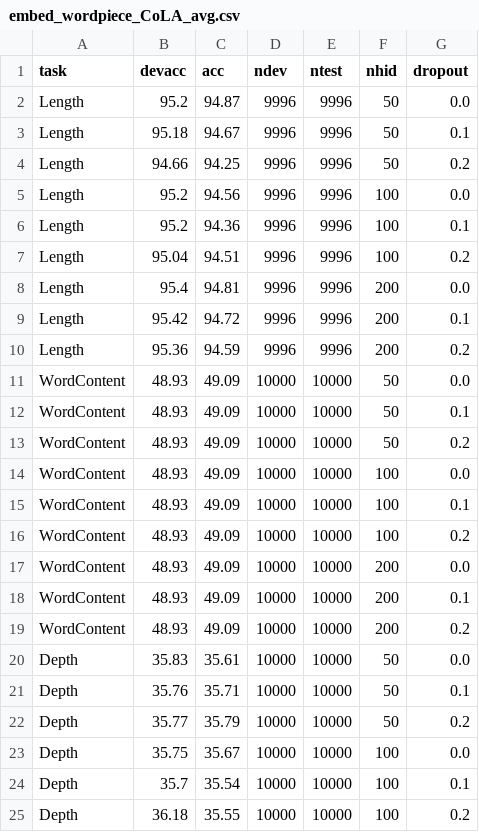
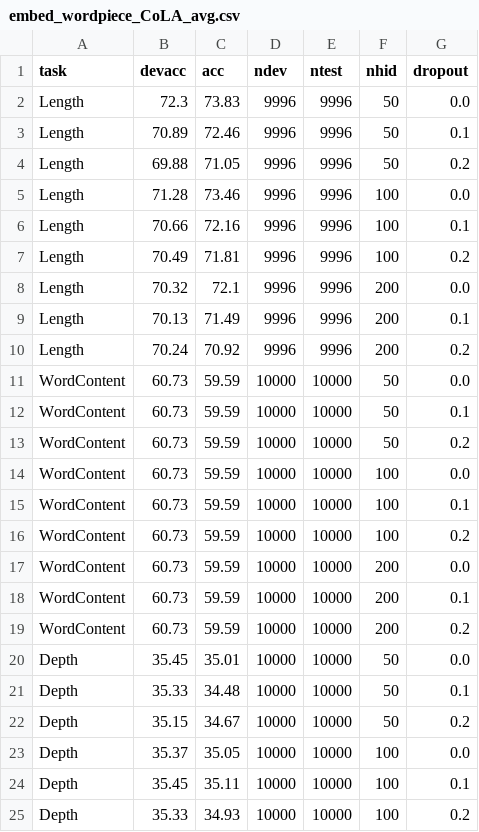
Before and after one commit to samsucik/knowledge-distil-bert, a CSV file: experiments/analysis/probing/embed_wordpiece_CoLA_avg.csv, drawn as a sheet; only a part is shown; the diff covers the shown part only.

Commit message:
Add more results of student probing and plot it.

```diff
--- a/experiments/analysis/probing/embed_wordpiece_CoLA_avg.csv
+++ b/experiments/analysis/probing/embed_wordpiece_CoLA_avg.csv
@@ -1,25 +1,25 @@
 task,devacc,acc,ndev,ntest,nhid,dropout
-Length,95.2,94.87,9996,9996,50,0.0
-Length,95.18,94.67,9996,9996,50,0.1
-Length,94.66,94.25,9996,9996,50,0.2
-Length,95.2,94.56,9996,9996,100,0.0
-Length,95.2,94.36,9996,9996,100,0.1
-Length,95.04,94.51,9996,9996,100,0.2
-Length,95.4,94.81,9996,9996,200,0.0
-Length,95.42,94.72,9996,9996,200,0.1
-Length,95.36,94.59,9996,9996,200,0.2
-WordContent,48.93,49.09,10000,10000,50,0.0
-WordContent,48.93,49.09,10000,10000,50,0.1
-WordContent,48.93,49.09,10000,10000,50,0.2
-WordContent,48.93,49.09,10000,10000,100,0.0
-WordContent,48.93,49.09,10000,10000,100,0.1
-WordContent,48.93,49.09,10000,10000,100,0.2
-WordContent,48.93,49.09,10000,10000,200,0.0
-WordContent,48.93,49.09,10000,10000,200,0.1
-WordContent,48.93,49.09,10000,10000,200,0.2
-Depth,35.83,35.61,10000,10000,50,0.0
-Depth,35.76,35.71,10000,10000,50,0.1
-Depth,35.77,35.79,10000,10000,50,0.2
-Depth,35.75,35.67,10000,10000,100,0.0
-Depth,35.7,35.54,10000,10000,100,0.1
-Depth,36.18,35.55,10000,10000,100,0.2
+Length,72.3,73.83,9996,9996,50,0.0
+Length,70.89,72.46,9996,9996,50,0.1
+Length,69.88,71.05,9996,9996,50,0.2
+Length,71.28,73.46,9996,9996,100,0.0
+Length,70.66,72.16,9996,9996,100,0.1
+Length,70.49,71.81,9996,9996,100,0.2
+Length,70.32,72.1,9996,9996,200,0.0
+Length,70.13,71.49,9996,9996,200,0.1
+Length,70.24,70.92,9996,9996,200,0.2
+WordContent,60.73,59.59,10000,10000,50,0.0
+WordContent,60.73,59.59,10000,10000,50,0.1
+WordContent,60.73,59.59,10000,10000,50,0.2
+WordContent,60.73,59.59,10000,10000,100,0.0
+WordContent,60.73,59.59,10000,10000,100,0.1
+WordContent,60.73,59.59,10000,10000,100,0.2
+WordContent,60.73,59.59,10000,10000,200,0.0
+WordContent,60.73,59.59,10000,10000,200,0.1
+WordContent,60.73,59.59,10000,10000,200,0.2
+Depth,35.45,35.01,10000,10000,50,0.0
+Depth,35.33,34.48,10000,10000,50,0.1
+Depth,35.15,34.67,10000,10000,50,0.2
+Depth,35.37,35.05,10000,10000,100,0.0
+Depth,35.45,35.11,10000,10000,100,0.1
+Depth,35.33,34.93,10000,10000,100,0.2
```
Also changed, not shown: 111 edited cells elsewhere in this file, experiments/analysis/probing/embed_wordpiece_SST-2_avg.csv, experiments/analysis/probing/embed_wordpiece_Sara_avg.csv, 29 other files.
